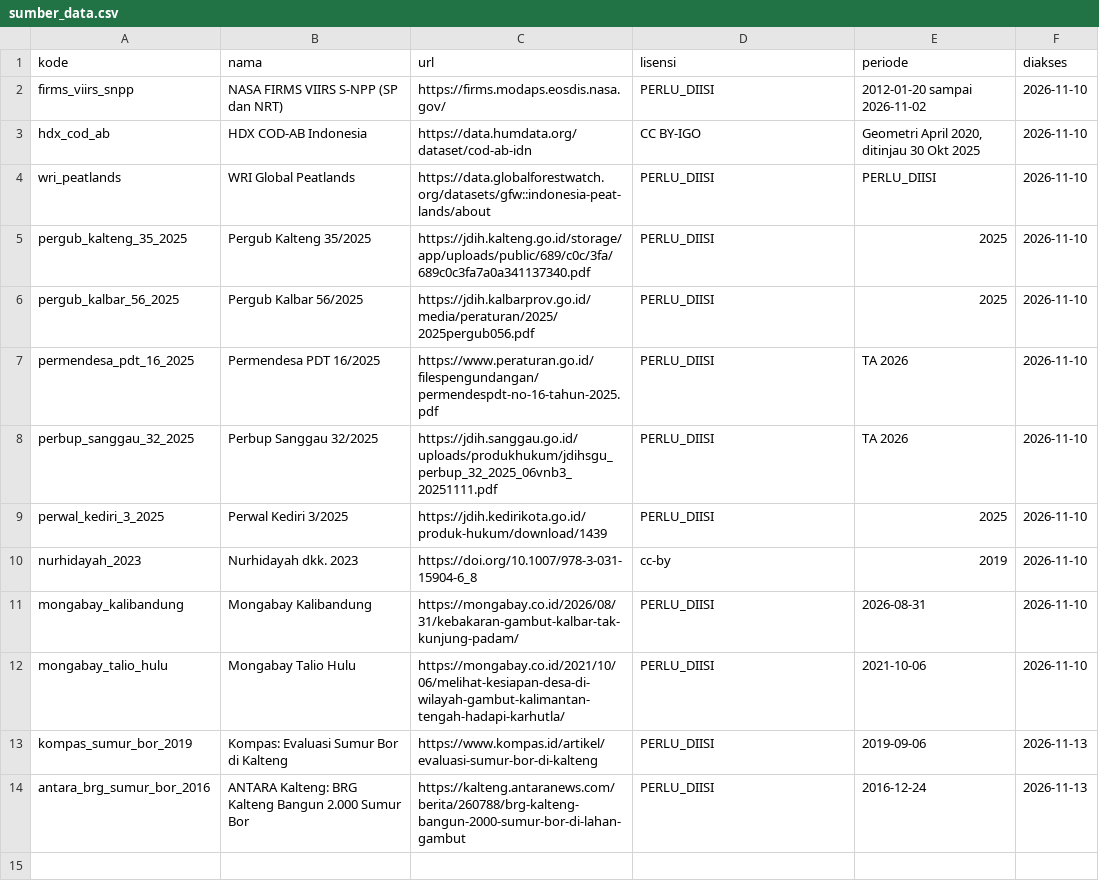
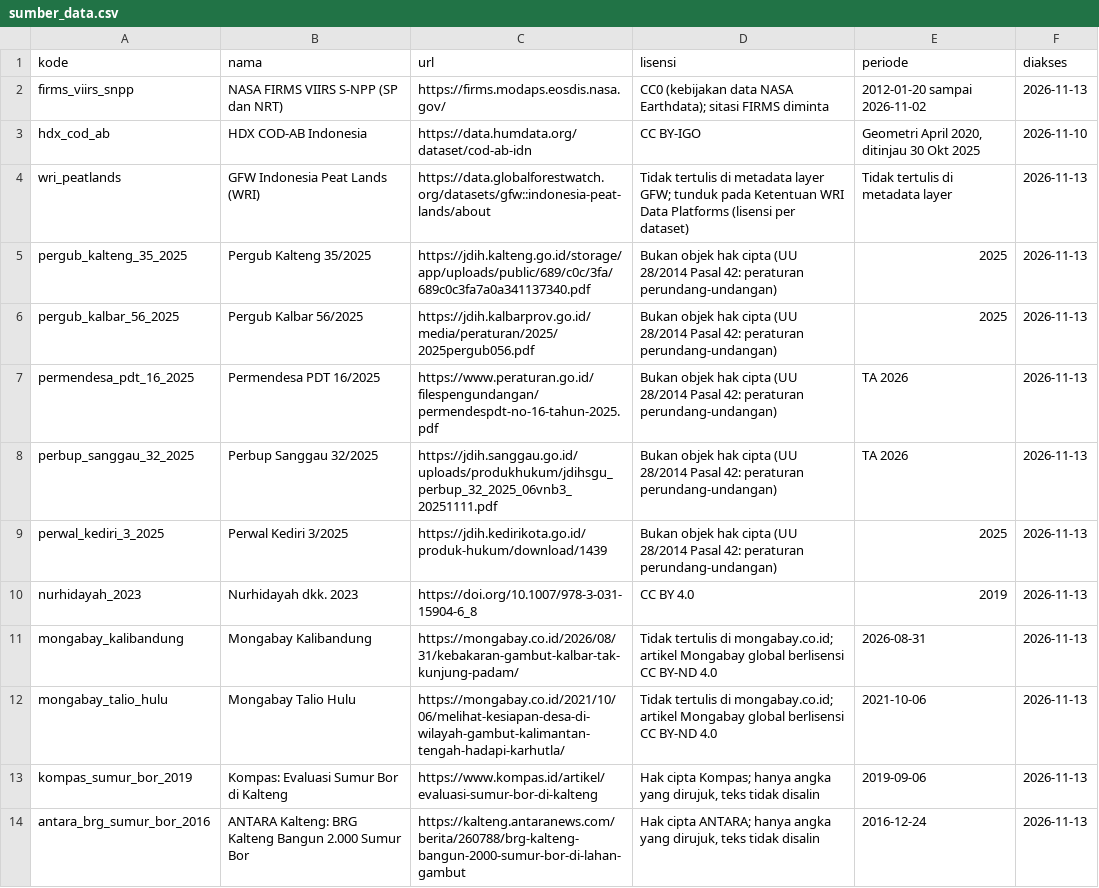
Before and after one commit to Faiz7557/LogicodixIRIS, a CSV file: data/manual/sumber_data.csv, drawn as a sheet.

```diff
--- a/data/manual/sumber_data.csv
+++ b/data/manual/sumber_data.csv
@@ -1,14 +1,14 @@
 kode,nama,url,lisensi,periode,diakses
-firms_viirs_snpp,NASA FIRMS VIIRS S-NPP (SP dan NRT),https://firms.modaps.eosdis.nasa.gov/,PERLU_DIISI,2012-01-20 sampai 2026-11-02,2026-11-10
+firms_viirs_snpp,NASA FIRMS VIIRS S-NPP (SP dan NRT),https://firms.modaps.eosdis.nasa.gov/,CC0 (kebijakan data NASA Earthdata); sitasi FIRMS diminta,2012-01-20 sampai 2026-11-02,2026-11-13
 hdx_cod_ab,HDX COD-AB Indonesia,https://data.humdata.org/dataset/cod-ab-idn,CC BY-IGO,"Geometri April 2020, ditinjau 30 Okt 2025",2026-11-10
-wri_peatlands,WRI Global Peatlands,https://data.globalforestwatch.org/datasets/gfw::indonesia-peat-lands/about,PERLU_DIISI,PERLU_DIISI,2026-11-10
-pergub_kalteng_35_2025,Pergub Kalteng 35/2025,https://jdih.kalteng.go.id/storage/app/uploads/public/689/c0c/3fa/689c0c3fa7a0a341137340.pdf,PERLU_DIISI,2025,2026-11-10
-pergub_kalbar_56_2025,Pergub Kalbar 56/2025,https://jdih.kalbarprov.go.id/media/peraturan/2025/2025pergub056.pdf,PERLU_DIISI,2025,2026-11-10
-permendesa_pdt_16_2025,Permendesa PDT 16/2025,https://www.peraturan.go.id/filespengundangan/permendespdt-no-16-tahun-2025.pdf,PERLU_DIISI,TA 2026,2026-11-10
-perbup_sanggau_32_2025,Perbup Sanggau 32/2025,https://jdih.sanggau.go.id/uploads/produkhukum/jdihsgu_perbup_32_2025_06vnb3_20251111.pdf,PERLU_DIISI,TA 2026,2026-11-10
-perwal_kediri_3_2025,Perwal Kediri 3/2025,https://jdih.kedirikota.go.id/produk-hukum/download/1439,PERLU_DIISI,2025,2026-11-10
-nurhidayah_2023,Nurhidayah dkk. 2023,https://doi.org/10.1007/978-3-031-15904-6_8,cc-by,2019,2026-11-10
-mongabay_kalibandung,Mongabay Kalibandung,https://mongabay.co.id/2026/08/31/kebakaran-gambut-kalbar-tak-kunjung-padam/,PERLU_DIISI,2026-08-31,2026-11-10
-mongabay_talio_hulu,Mongabay Talio Hulu,https://mongabay.co.id/2021/10/06/melihat-kesiapan-desa-di-wilayah-gambut-kalimantan-tengah-hadapi-karhutla/,PERLU_DIISI,2021-10-06,2026-11-10
-kompas_sumur_bor_2019,Kompas: Evaluasi Sumur Bor di Kalteng,https://www.kompas.id/artikel/evaluasi-sumur-bor-di-kalteng,PERLU_DIISI,2019-09-06,2026-11-13
-antara_brg_sumur_bor_2016,ANTARA Kalteng: BRG Kalteng Bangun 2.000 Sumur Bor,https://kalteng.antaranews.com/berita/260788/brg-kalteng-bangun-2000-sumur-bor-di-lahan-gambut,PERLU_DIISI,2016-12-24,2026-11-13
+wri_peatlands,GFW Indonesia Peat Lands (WRI),https://data.globalforestwatch.org/datasets/gfw::indonesia-peat-lands/about,Tidak tertulis di metadata layer GFW; tunduk pada Ketentuan WRI Data Platforms (lisensi per dataset),Tidak tertulis di metadata layer,2026-11-13
+pergub_kalteng_35_2025,Pergub Kalteng 35/2025,https://jdih.kalteng.go.id/storage/app/uploads/public/689/c0c/3fa/689c0c3fa7a0a341137340.pdf,Bukan objek hak cipta (UU 28/2014 Pasal 42: peraturan perundang-undangan),2025,2026-11-13
+pergub_kalbar_56_2025,Pergub Kalbar 56/2025,https://jdih.kalbarprov.go.id/media/peraturan/2025/2025pergub056.pdf,Bukan objek hak cipta (UU 28/2014 Pasal 42: peraturan perundang-undangan),2025,2026-11-13
+permendesa_pdt_16_2025,Permendesa PDT 16/2025,https://www.peraturan.go.id/filespengundangan/permendespdt-no-16-tahun-2025.pdf,Bukan objek hak cipta (UU 28/2014 Pasal 42: peraturan perundang-undangan),TA 2026,2026-11-13
+perbup_sanggau_32_2025,Perbup Sanggau 32/2025,https://jdih.sanggau.go.id/uploads/produkhukum/jdihsgu_perbup_32_2025_06vnb3_20251111.pdf,Bukan objek hak cipta (UU 28/2014 Pasal 42: peraturan perundang-undangan),TA 2026,2026-11-13
+perwal_kediri_3_2025,Perwal Kediri 3/2025,https://jdih.kedirikota.go.id/produk-hukum/download/1439,Bukan objek hak cipta (UU 28/2014 Pasal 42: peraturan perundang-undangan),2025,2026-11-13
+nurhidayah_2023,Nurhidayah dkk. 2023,https://doi.org/10.1007/978-3-031-15904-6_8,CC BY 4.0,2019,2026-11-13
+mongabay_kalibandung,Mongabay Kalibandung,https://mongabay.co.id/2026/08/31/kebakaran-gambut-kalbar-tak-kunjung-padam/,Tidak tertulis di mongabay.co.id; artikel Mongabay global berlisensi CC BY-ND 4.0,2026-08-31,2026-11-13
+mongabay_talio_hulu,Mongabay Talio Hulu,https://mongabay.co.id/2021/10/06/melihat-kesiapan-desa-di-wilayah-gambut-kalimantan-tengah-hadapi-karhutla/,Tidak tertulis di mongabay.co.id; artikel Mongabay global berlisensi CC BY-ND 4.0,2021-10-06,2026-11-13
+kompas_sumur_bor_2019,Kompas: Evaluasi Sumur Bor di Kalteng,https://www.kompas.id/artikel/evaluasi-sumur-bor-di-kalteng,"Hak cipta Kompas; hanya angka yang dirujuk, teks tidak disalin",2019-09-06,2026-11-13
+antara_brg_sumur_bor_2016,ANTARA Kalteng: BRG Kalteng Bangun 2.000 Sumur Bor,https://kalteng.antaranews.com/berita/260788/brg-kalteng-bangun-2000-sumur-bor-di-lahan-gambut,"Hak cipta ANTARA; hanya angka yang dirujuk, teks tidak disalin",2016-12-24,2026-11-13
```
